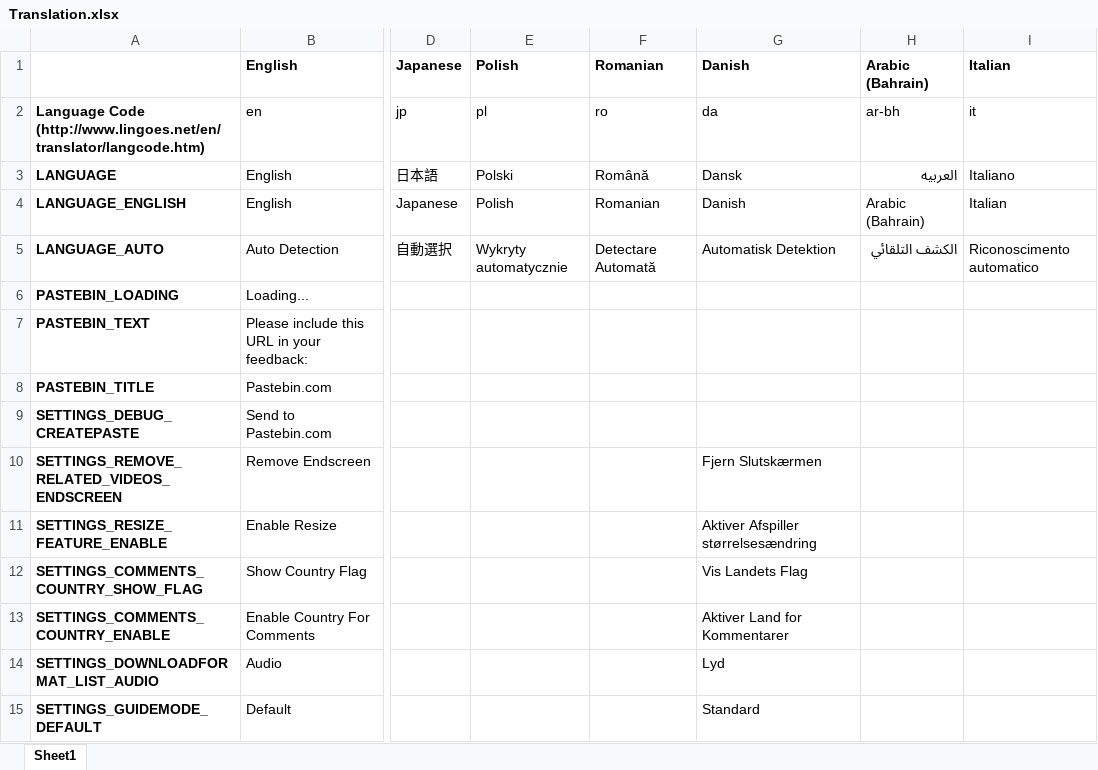
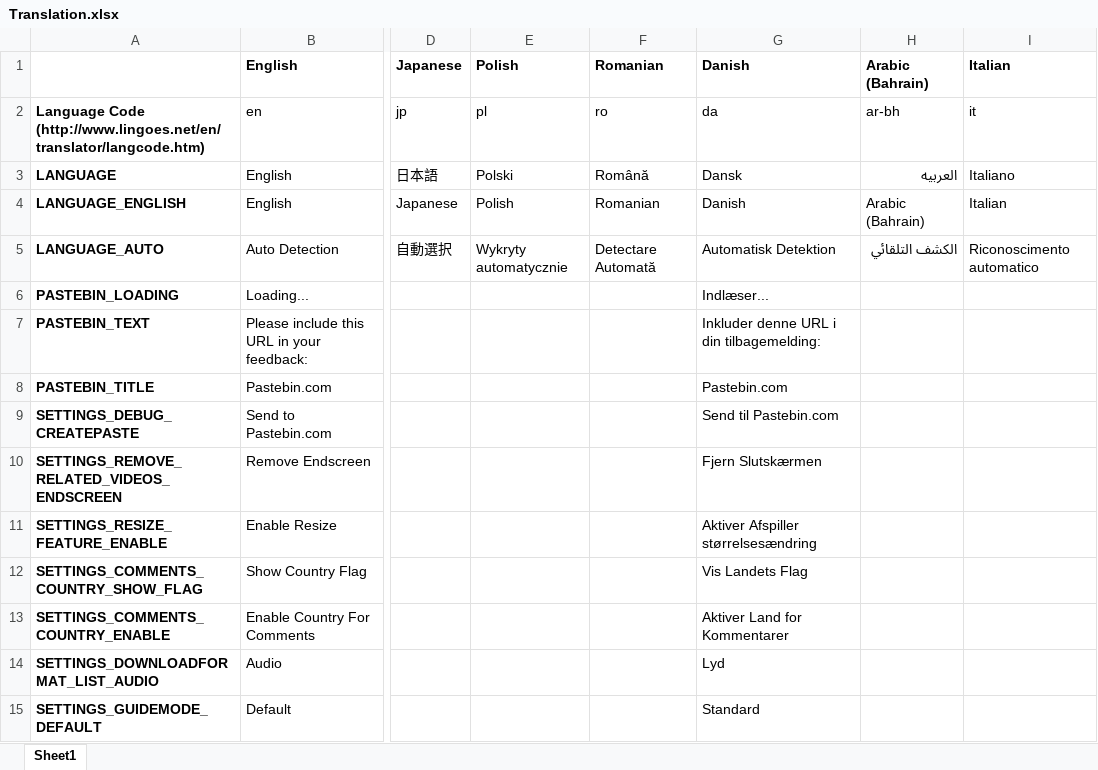
Before and after one commit to YePpHa/YouTubeCenter, an Excel workbook: Translation.xlsx, sheet Sheet1, drawn as a sheet; only a part is shown, gaps mark what is left out; values as stored, in another font and other column widths than the file's, no borders; conditional formats not drawn; the diff names each change by its address in the sheet, - before the commit and + after, or states it on an @@ line.

```diff
--- a/Translation.xlsx (sheet Sheet1)
+++ b/Translation.xlsx (sheet Sheet1)
-G6: (empty)
+G6: Indlæser...
-G7: (empty)
+G7: Inkluder denne URL i din tilbagemelding:
-G8: (empty)
+G8: Pastebin.com
-G9: (empty)
+G9: Send til Pastebin.com
```
Also changed, not shown: 1 other file.
